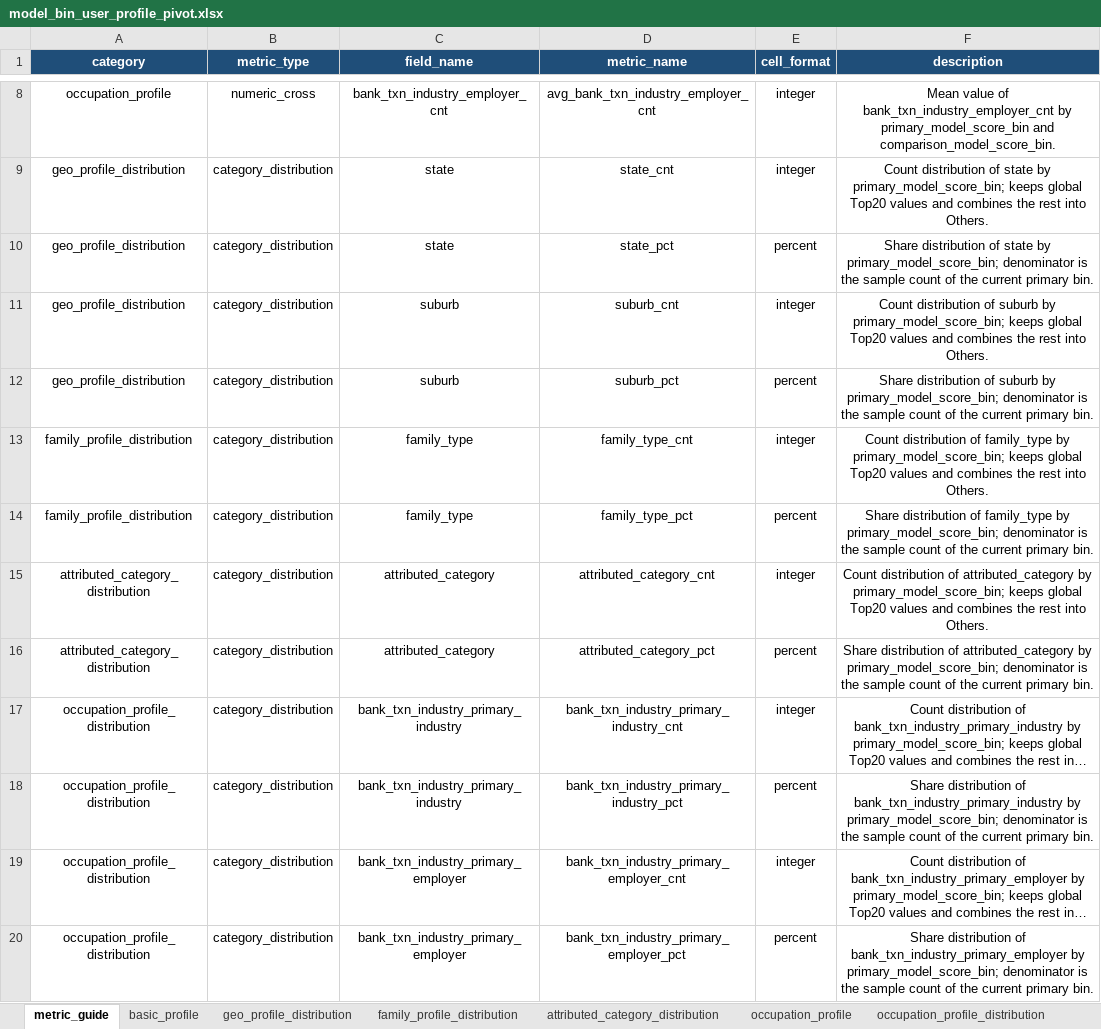
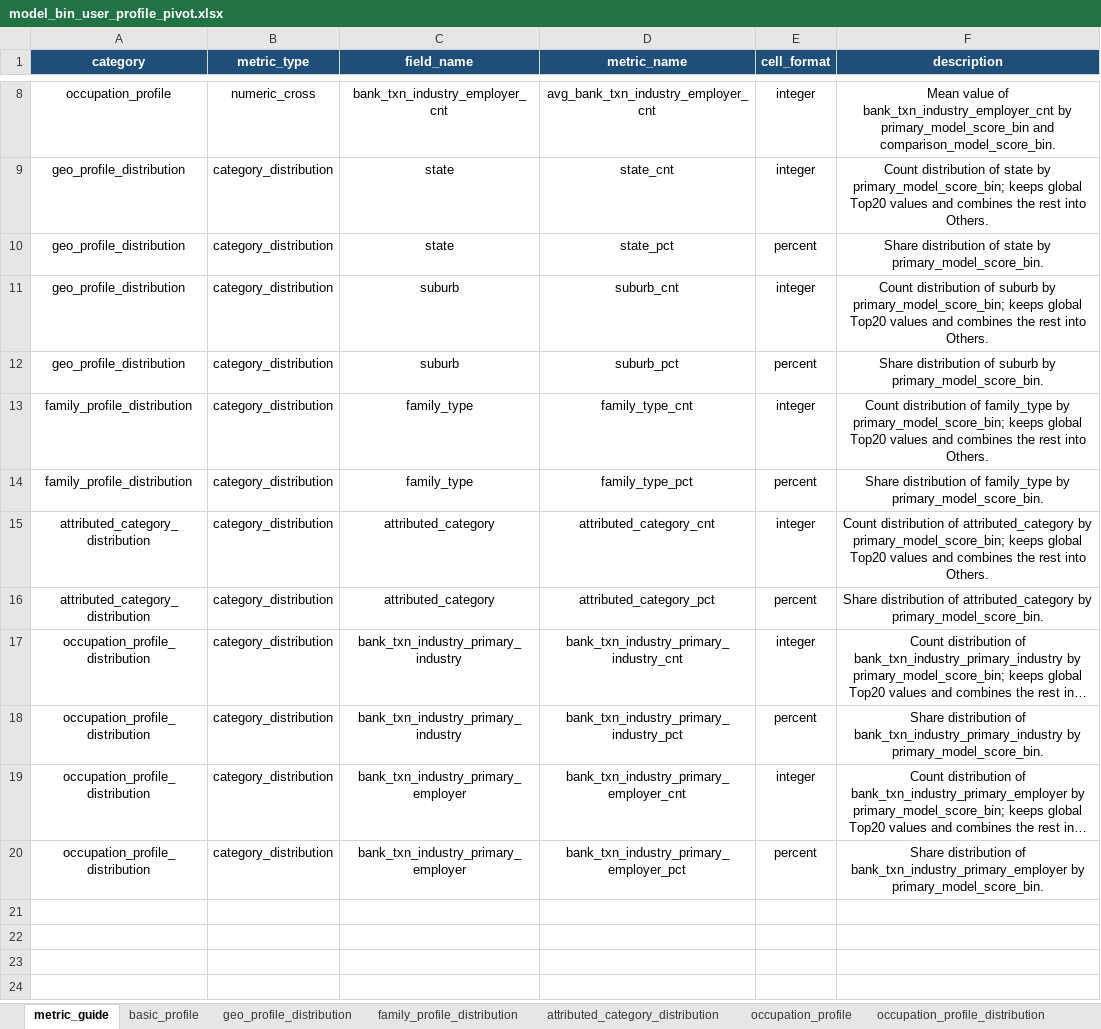
Before and after one commit to EliamZhang/modelreport, an Excel workbook: output/model_analysis_20260429/model_bin_user_profile_pivot.xlsx, sheet metric_guide, drawn as a sheet; only a part is shown, gaps mark what is left out; long unchanged cells end in …; values as stored, in another font and other column widths than the file's, no borders; the diff names each change by its address in the sheet, - before the commit and + after, or states it on an @@ line.

```diff
--- a/output/model_analysis_20260429/model_bin_user_profile_pivot.xlsx (sheet metric_guide)
+++ b/output/model_analysis_20260429/model_bin_user_profile_pivot.xlsx (sheet metric_guide)
-F10 (description): …state by primary_model_score_bin; denominator is the sample count of the current primary bin.
+F10 (description): …state by primary_model_score_bin.
-F12 (description): …suburb by primary_model_score_bin; denominator is the sample count of the current primary bin.
+F12 (description): …suburb by primary_model_score_bin.
-F14 (description): …family_type by primary_model_score_bin; denominator is the sample count of the current primary bin.
+F14 (description): …family_type by primary_model_score_bin.
-F16 (description): …attributed_category by primary_model_score_bin; denominator is the sample count of the current primary bin.
+F16 (description): …attributed_category by primary_model_score_bin.
-F18 (description): …bank_txn_industry_primary_industry by primary_model_score_bin; denominator is the sample count of the current primary bin.
+F18 (description): …bank_txn_industry_primary_industry by primary_model_score_bin.
-F20 (description): …bank_txn_industry_primary_employer by primary_model_score_bin; denominator is the sample count of the current primary bin.
+F20 (description): …bank_txn_industry_primary_employer by primary_model_score_bin.
```
Also changed, not shown: sheet raw_user_profile_category_distribution, sheet occupation_profile_distribution, sheet geo_profile_distribution, sheet raw_user_profile_numeric_cross_metrics, sheet occupation_profile, sheet attributed_category_distribution, 2 more sheets, output/model_analysis_20260429/model_bin_feature_mean_profile.xlsx, output/model_analysis_20260429/model_bin_risk_performance_pivot.xlsx, 15 other files.
